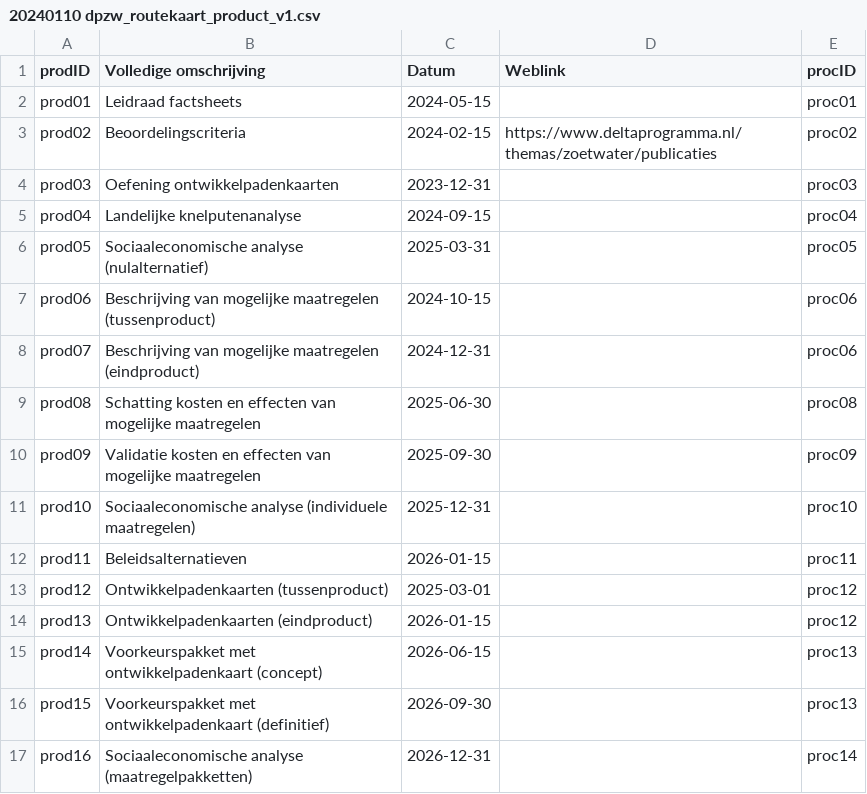
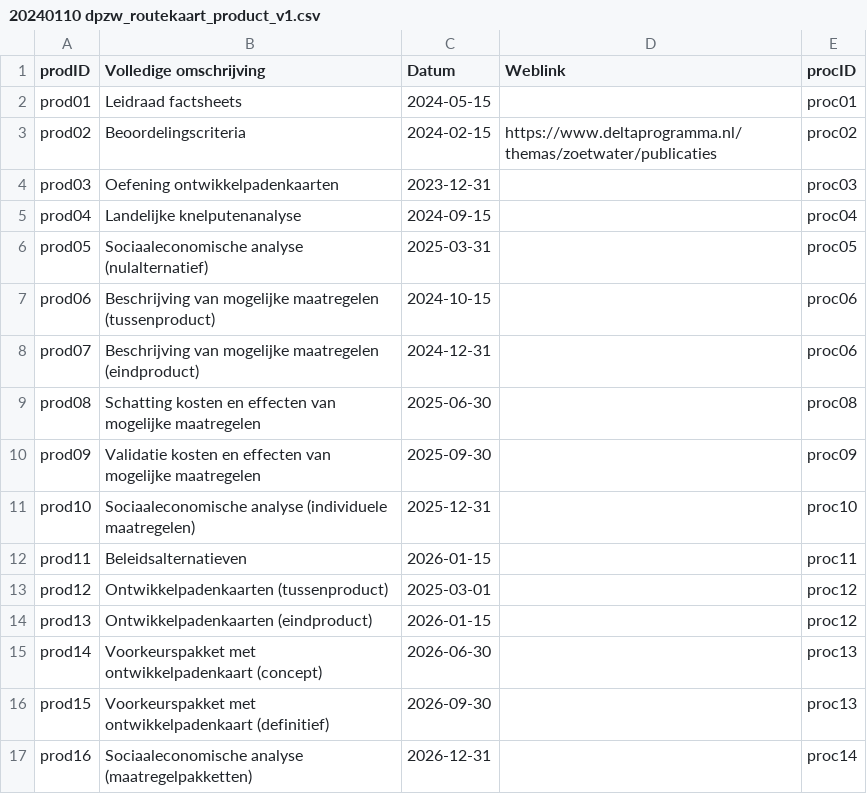
Before and after one commit to Climate-Adaptation-Services/rz-data, a CSV file: 20240110 dpzw_routekaart_product_v1.csv, drawn as a sheet.

Commit message:
Update 20240110 dpzw_routekaart_product_v1.csv

```diff
--- a/20240110 dpzw_routekaart_product_v1.csv
+++ b/20240110 dpzw_routekaart_product_v1.csv
@@ -14,3 +14,3 @@ prod12;Ontwikkelpadenkaarten (tussenproduct);2025-03-01;;proc12
 prod13;Ontwikkelpadenkaarten (eindproduct);2026-01-15;;proc12
-prod14;Voorkeurspakket met ontwikkelpadenkaart (concept);2026-06-15;;proc13
+prod14;Voorkeurspakket met ontwikkelpadenkaart (concept);2026-06-30;;proc13
 prod15;Voorkeurspakket met ontwikkelpadenkaart (definitief);2026-09-30;;proc13
```
